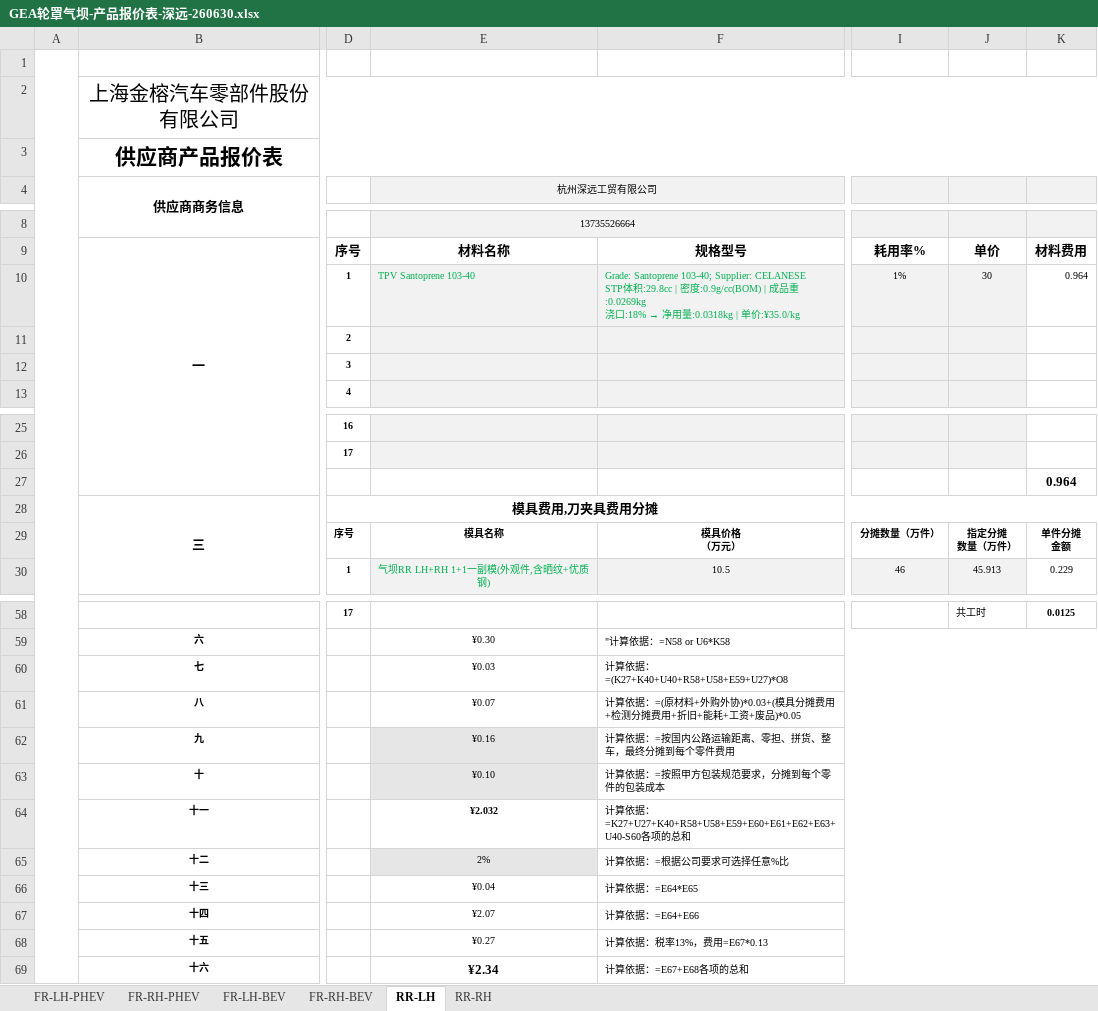
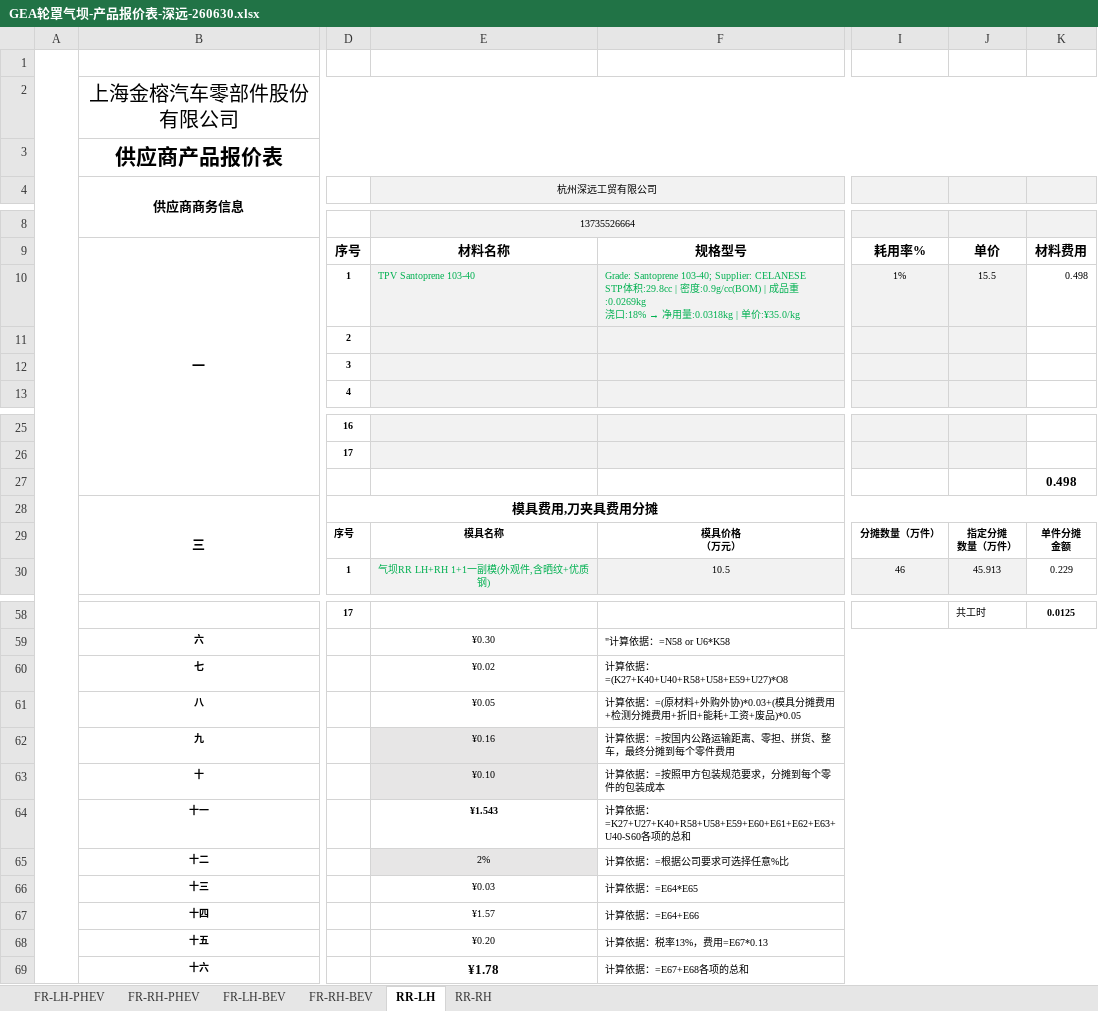
Before and after one commit to siyuanchen0214/shenyuan_work, an Excel workbook: 注塑项目/金榕/GEA轮罩 /GEA轮罩气坝-产品报价表-深远-260630.xlsx, sheet RR-LH, drawn as a sheet; only a part is shown, gaps mark what is left out; values as stored, in another font and other column widths than the file's, no borders; the diff names each change by its address in the sheet, - before the commit and + after, or states it on an @@ line.

```diff
--- a/注塑项目/金榕/GEA轮罩 /GEA轮罩气坝-产品报价表-深远-260630.xlsx (sheet RR-LH)
+++ b/注塑项目/金榕/GEA轮罩 /GEA轮罩气坝-产品报价表-深远-260630.xlsx (sheet RR-LH)
-J10: 30
+J10: 15.5
-K10: 0.964
+K10: 0.498
-K27: 0.964
+K27: 0.498
-E60 (杭州深远工贸有限公司): ¥0.03
+E60 (杭州深远工贸有限公司): ¥0.02
-E61 (杭州深远工贸有限公司): ¥0.07
+E61 (杭州深远工贸有限公司): ¥0.05
-E64 (杭州深远工贸有限公司): ¥2.032
+E64 (杭州深远工贸有限公司): ¥1.543
-E66 (杭州深远工贸有限公司): ¥0.04
+E66 (杭州深远工贸有限公司): ¥0.03
-E67 (杭州深远工贸有限公司): ¥2.07
+E67 (杭州深远工贸有限公司): ¥1.57
-E68 (杭州深远工贸有限公司): ¥0.27
+E68 (杭州深远工贸有限公司): ¥0.20
-E69 (杭州深远工贸有限公司): ¥2.34
+E69 (杭州深远工贸有限公司): ¥1.78
```
Also changed, not shown: sheet FR-RH-PHEV, sheet FR-LH-BEV, sheet FR-RH-BEV, sheet RR-RH, sheet FR-LH-PHEV, 8 other files.
